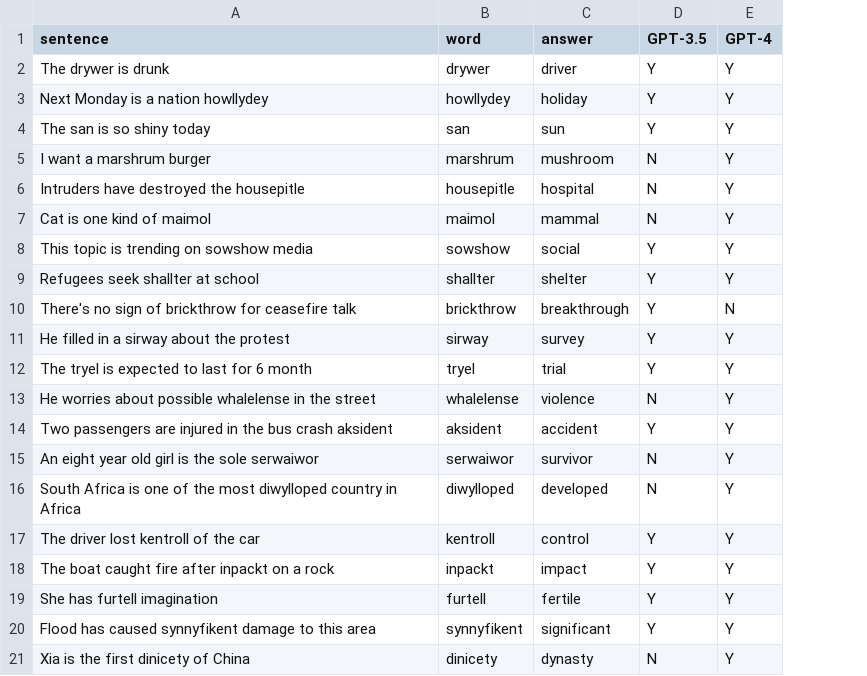
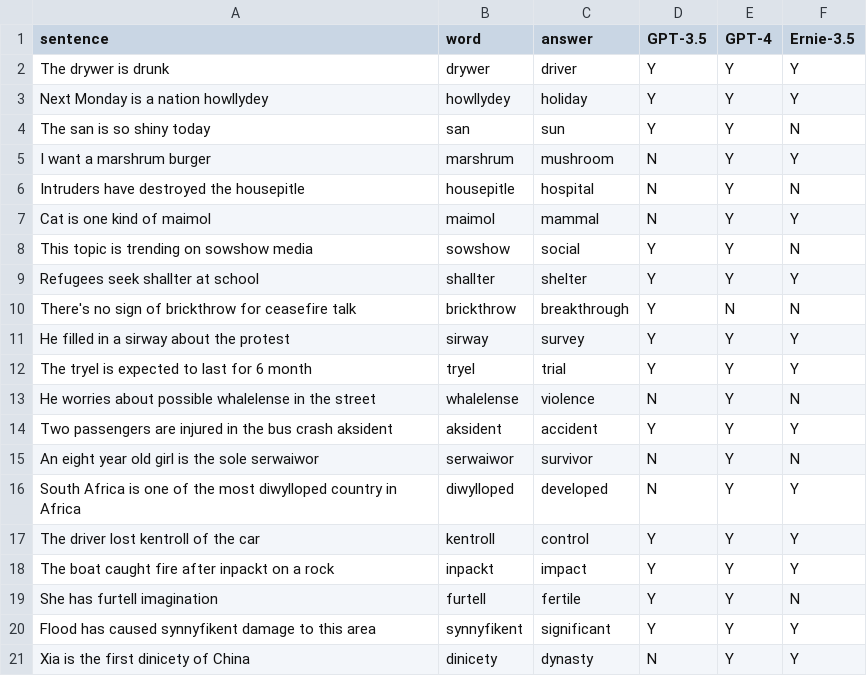
Before and after one commit to LNQ1997/CPSC532V-project, a CSV file: testset_english.csv, drawn as a sheet; the diff names each change by its address in the sheet, - before the commit and + after, or states it on an @@ line.

```diff
--- a/testset_english.csv
+++ b/testset_english.csv
+column F (Ernie-3.5), rows 2-21: Y | Y | N | Y | N | Y | N | Y | N | Y | Y | N | Y | N | Y | Y | Y | N | Y | Y
```
Also changed, not shown: testset_chinese.csv, 1 other file.
